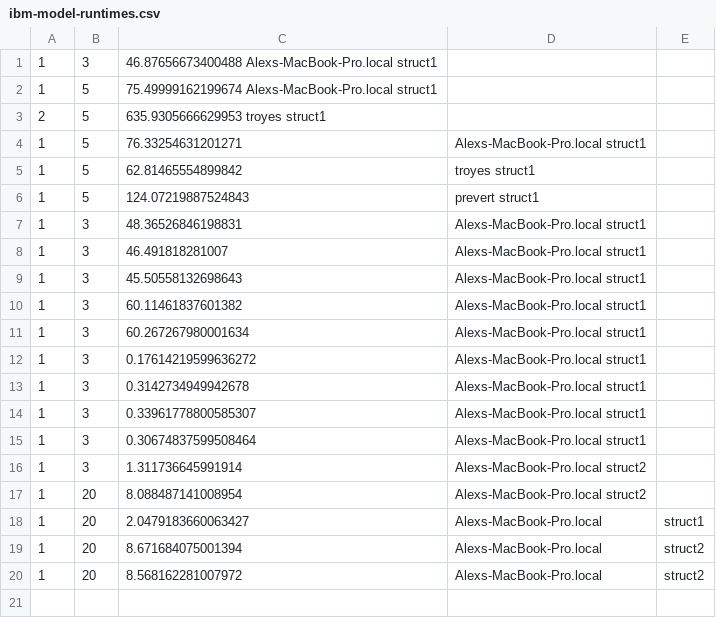
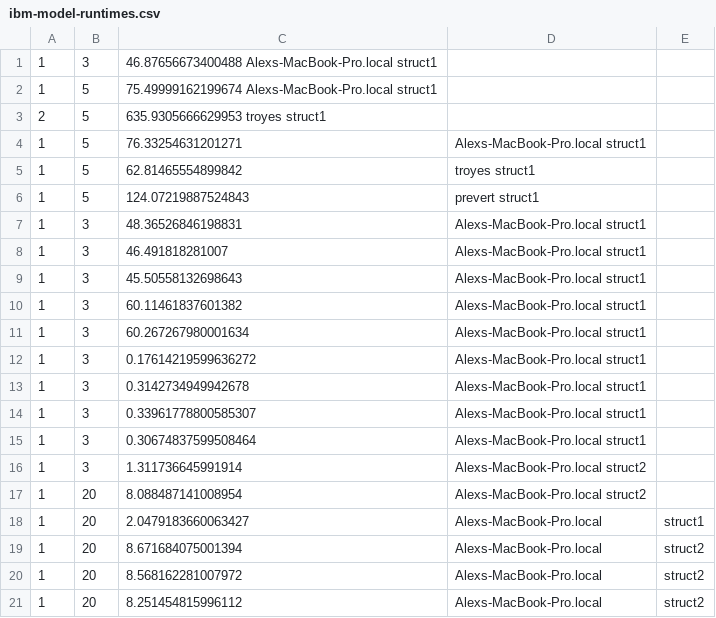
Before and after one commit to zzcoolj/rosetta, a CSV file: align_models/ibm-model-runtimes.csv, drawn as a sheet.

Commit message:
allow different structures of aligment - defined in file

```diff
--- a/align_models/ibm-model-runtimes.csv
+++ b/align_models/ibm-model-runtimes.csv
@@ -20 +20,2 @@
 1	20	8.568162281007972	Alexs-MacBook-Pro.local	struct2
+1	20	8.251454815996112	Alexs-MacBook-Pro.local	struct2
```
Also changed, not shown: 1 other file.
